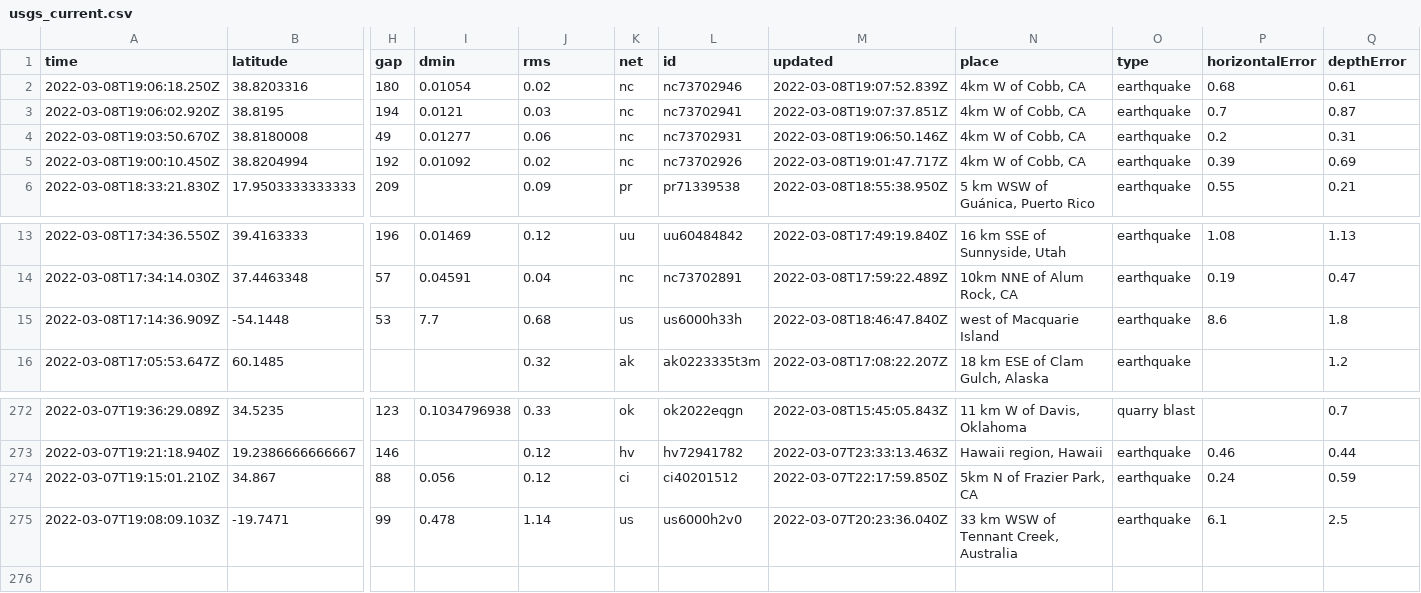
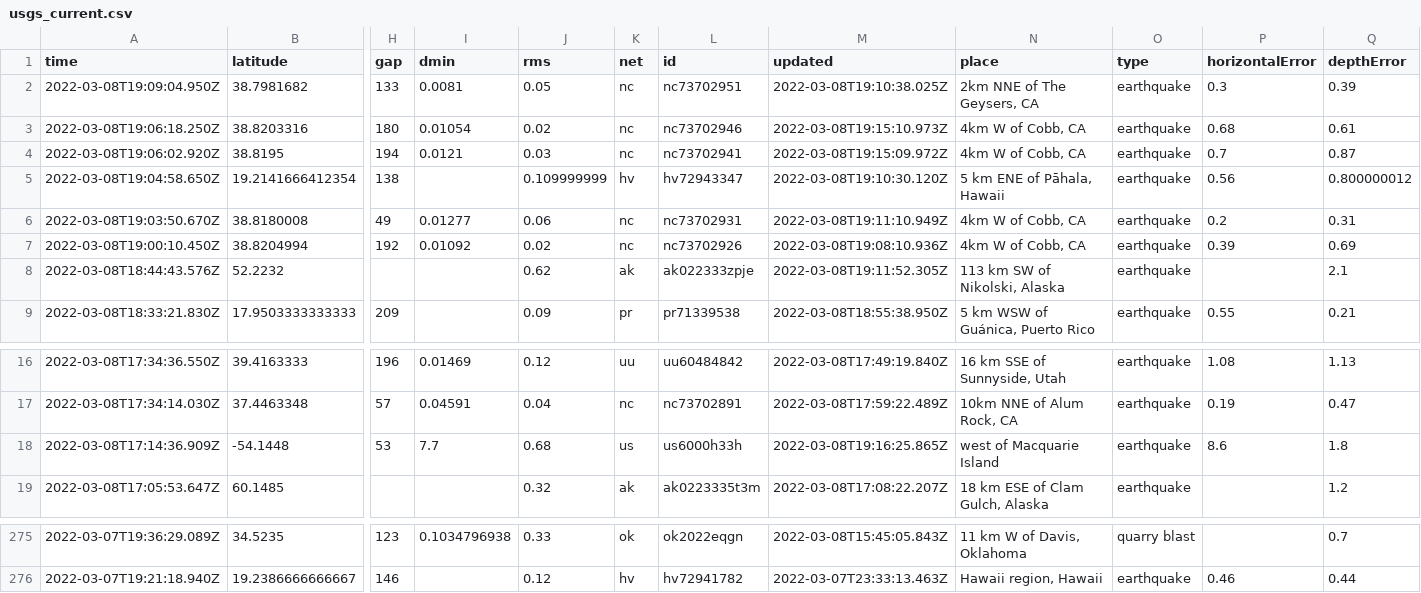
Before and after one commit to clayton-aldern/nicar-ghactions, a CSV file: usgs_current.csv, drawn as a sheet; only a part is shown, gaps mark what is left out; removed rows and columns are numbered as before the commit, all else as after; rows hold the shown columns only; the diff names each change by its address in the sheet, - before the commit and + after, or states it on an @@ line.

```diff
--- a/usgs_current.csv
+++ b/usgs_current.csv
+row 2: 2022-03-08T19:09:04.950Z | 38.7981682 | 133 | 0.0081 | 0.05 | nc | nc73702951 | 2022-03-08T19:10:38.025Z | 2km NNE of The Geysers, CA | earthquake | 0.3 | 0.39
-M3 (updated): 2022-03-08T19:07:52.839Z
+M3 (updated): 2022-03-08T19:15:10.973Z
-M4 (updated): 2022-03-08T19:07:37.851Z
+M4 (updated): 2022-03-08T19:15:09.972Z
+row 5: 2022-03-08T19:04:58.650Z | 19.2141666412354 | 138 |  | 0.109999999 | hv | hv72943347 | 2022-03-08T19:10:30.120Z | 5 km ENE of Pāhala, Hawaii | earthquake | 0.56 | 0.800000012
-M6 (updated): 2022-03-08T19:06:50.146Z
+M6 (updated): 2022-03-08T19:11:10.949Z
-M7 (updated): 2022-03-08T19:01:47.717Z
+M7 (updated): 2022-03-08T19:08:10.936Z
+row 8: 2022-03-08T18:44:43.576Z | 52.2232 |  |  | 0.62 | ak | ak022333zpje | 2022-03-08T19:11:52.305Z | 113 km SW of Nikolski, Alaska | earthquake |  | 2.1
-M18 (updated): 2022-03-08T18:46:47.840Z
+M18 (updated): 2022-03-08T19:16:25.865Z
-row 274: 2022-03-07T19:15:01.210Z | 34.867 | 88 | 0.056 | 0.12 | ci | ci40201512 | 2022-03-07T22:17:59.850Z | 5km N of Frazier Park, CA | earthquake | 0.24 | 0.59
-row 275: 2022-03-07T19:08:09.103Z | -19.7471 | 99 | 0.478 | 1.14 | us | us6000h2v0 | 2022-03-07T20:23:36.040Z | 33 km WSW of Tennant Creek, Australia | earthquake | 6.1 | 2.5
```
Also changed, not shown: usgs_main.csv.
